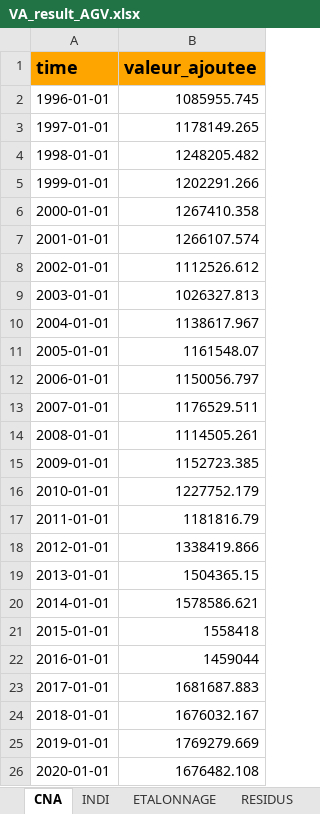
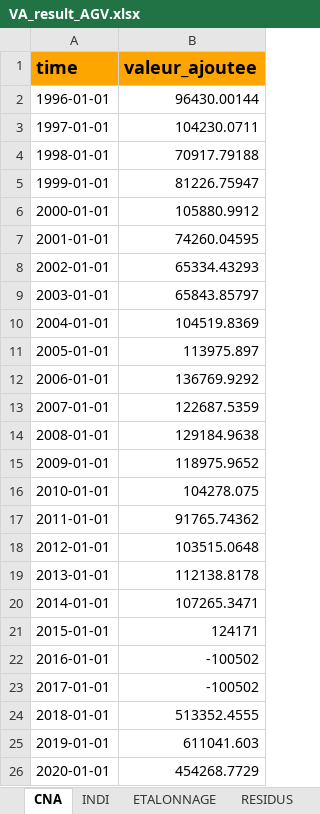
Before and after one commit to luckymaxtser/Compte_trim, an Excel workbook: VA_result_AGV.xlsx, sheet CNA, drawn as a sheet; values as stored, in another font and other column widths than the file's, no borders; the diff names each change by its address in the sheet, - before the commit and + after, or states it on an @@ line.

```diff
--- a/VA_result_AGV.xlsx (sheet CNA)
+++ b/VA_result_AGV.xlsx (sheet CNA)
-B2 (valeur_ajoutee): 1085955.745
+B2 (valeur_ajoutee): 96430.00144
-B3 (valeur_ajoutee): 1178149.265
+B3 (valeur_ajoutee): 104230.0711
-B4 (valeur_ajoutee): 1248205.482
+B4 (valeur_ajoutee): 70917.79188
-B5 (valeur_ajoutee): 1202291.266
+B5 (valeur_ajoutee): 81226.75947
-B6 (valeur_ajoutee): 1267410.358
+B6 (valeur_ajoutee): 105880.9912
-B7 (valeur_ajoutee): 1266107.574
+B7 (valeur_ajoutee): 74260.04595
-B8 (valeur_ajoutee): 1112526.612
+B8 (valeur_ajoutee): 65334.43293
-B9 (valeur_ajoutee): 1026327.813
+B9 (valeur_ajoutee): 65843.85797
-B10 (valeur_ajoutee): 1138617.967
+B10 (valeur_ajoutee): 104519.8369
-B11 (valeur_ajoutee): 1161548.07
+B11 (valeur_ajoutee): 113975.897
-B12 (valeur_ajoutee): 1150056.797
+B12 (valeur_ajoutee): 136769.9292
-B13 (valeur_ajoutee): 1176529.511
+B13 (valeur_ajoutee): 122687.5359
-B14 (valeur_ajoutee): 1114505.261
+B14 (valeur_ajoutee): 129184.9638
-B15 (valeur_ajoutee): 1152723.385
+B15 (valeur_ajoutee): 118975.9652
-B16 (valeur_ajoutee): 1227752.179
+B16 (valeur_ajoutee): 104278.075
-B17 (valeur_ajoutee): 1181816.79
+B17 (valeur_ajoutee): 91765.74362
-B18 (valeur_ajoutee): 1338419.866
+B18 (valeur_ajoutee): 103515.0648
-B19 (valeur_ajoutee): 1504365.15
+B19 (valeur_ajoutee): 112138.8178
-B20 (valeur_ajoutee): 1578586.621
+B20 (valeur_ajoutee): 107265.3471
-B21 (valeur_ajoutee): 1558418
+B21 (valeur_ajoutee): 124171
-B22 (valeur_ajoutee): 1459044
+B22 (valeur_ajoutee): -100502
-B23 (valeur_ajoutee): 1681687.883
+B23 (valeur_ajoutee): -100502
-B24 (valeur_ajoutee): 1676032.167
+B24 (valeur_ajoutee): 513352.4555
-B25 (valeur_ajoutee): 1769279.669
+B25 (valeur_ajoutee): 611041.603
-B26 (valeur_ajoutee): 1676482.108
+B26 (valeur_ajoutee): 454268.7729
```
Also changed, not shown: sheet CALAGE, sheet PREVISION, sheet INDI, sheet RESIDUS, sheet ETALONNAGE, sheet VATRIM.
